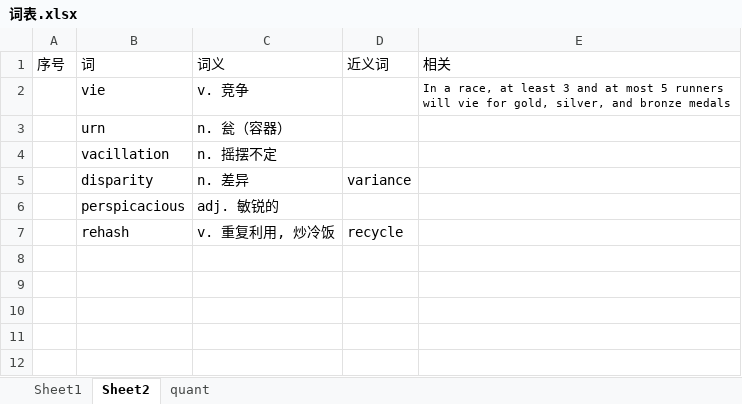
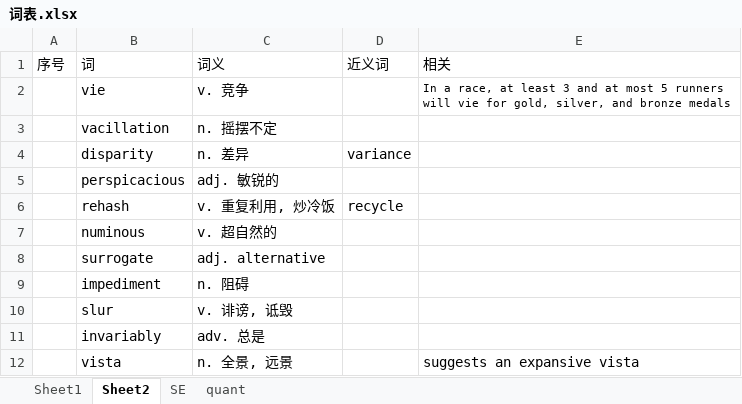
Before and after one commit to LIUHA1ZHU/GRE-wordlist, an Excel workbook: 词表.xlsx, sheet Sheet2, drawn as a sheet; values as stored, in another font and other column widths than the file's, no borders; removed rows and columns are numbered as before the commit, all else as after; the diff names each change by its address in the sheet, - before the commit and + after, or states it on an @@ line.

```diff
--- a/词表.xlsx (sheet Sheet2)
+++ b/词表.xlsx (sheet Sheet2)
+sheet tab: SE
-row 3:  | urn | n. 瓮（容器）
+row 7:  | numinous | v. 超自然的
+row 8:  | surrogate | adj. alternative
+row 9:  | impediment | n. 阻碍
+row 10:  | slur | v. 诽谤, 诋毁
+row 11:  | invariably | adv. 总是
+row 12:  | vista | n. 全景, 远景 |  | suggests an expansive vista
```
Also changed, not shown: sheet Sheet1, 1 other file.
